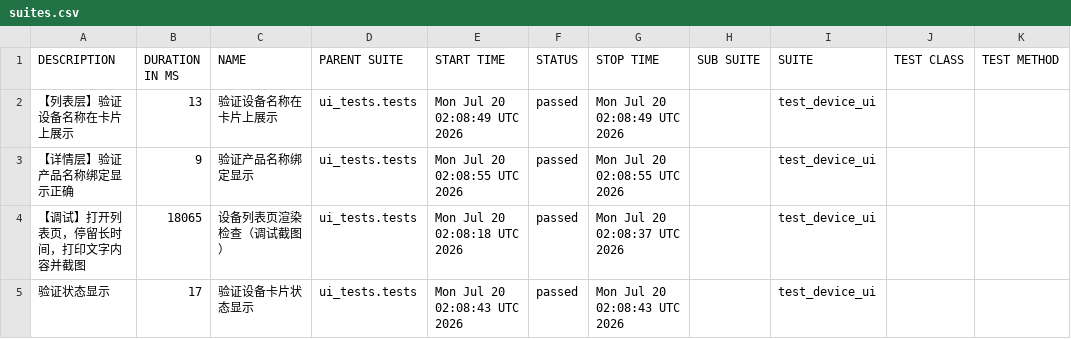
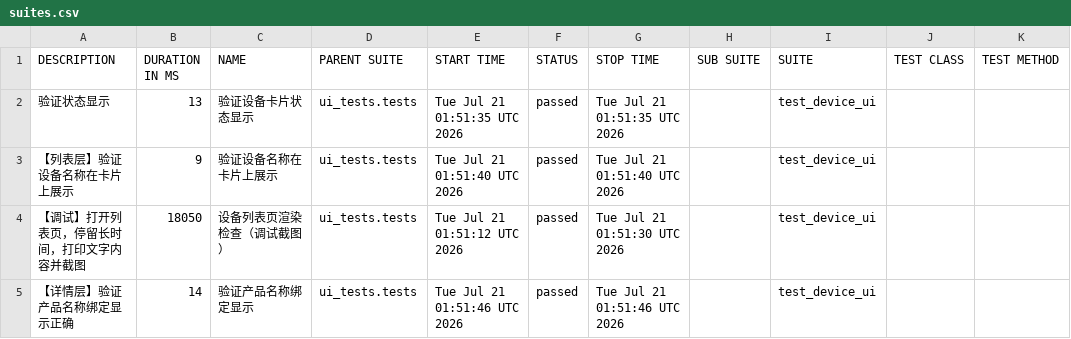
Before and after one commit to piaqiahia/iot-test-framework, a CSV file: ui-report/data/suites.csv, drawn as a sheet.

```diff
--- a/ui-report/data/suites.csv
+++ b/ui-report/data/suites.csv
@@ -1,5 +1,5 @@
 "DESCRIPTION","DURATION IN MS","NAME","PARENT SUITE","START TIME","STATUS","STOP TIME","SUB SUITE","SUITE","TEST CLASS","TEST METHOD"
-"【列表层】验证设备名称在卡片上展示","13","验证设备名称在卡片上展示","ui_tests.tests","Mon Jul 20 02:08:49 UTC 2026","passed","Mon Jul 20 02:08:49 UTC 2026","","test_device_ui","",""
-"【详情层】验证产品名称绑定显示正确","9","验证产品名称绑定显示","ui_tests.tests","Mon Jul 20 02:08:55 UTC 2026","passed","Mon Jul 20 02:08:55 UTC 2026","","test_device_ui","",""
-"【调试】打开列表页，停留长时间，打印文字内容并截图","18065","设备列表页渲染检查（调试截图）","ui_tests.tests","Mon Jul 20 02:08:18 UTC 2026","passed","Mon Jul 20 02:08:37 UTC 2026","","test_device_ui","",""
-"验证状态显示","17","验证设备卡片状态显示","ui_tests.tests","Mon Jul 20 02:08:43 UTC 2026","passed","Mon Jul 20 02:08:43 UTC 2026","","test_device_ui","",""
+"验证状态显示","13","验证设备卡片状态显示","ui_tests.tests","Tue Jul 21 01:51:35 UTC 2026","passed","Tue Jul 21 01:51:35 UTC 2026","","test_device_ui","",""
+"【列表层】验证设备名称在卡片上展示","9","验证设备名称在卡片上展示","ui_tests.tests","Tue Jul 21 01:51:40 UTC 2026","passed","Tue Jul 21 01:51:40 UTC 2026","","test_device_ui","",""
+"【调试】打开列表页，停留长时间，打印文字内容并截图","18050","设备列表页渲染检查（调试截图）","ui_tests.tests","Tue Jul 21 01:51:12 UTC 2026","passed","Tue Jul 21 01:51:30 UTC 2026","","test_device_ui","",""
+"【详情层】验证产品名称绑定显示正确","14","验证产品名称绑定显示","ui_tests.tests","Tue Jul 21 01:51:46 UTC 2026","passed","Tue Jul 21 01:51:46 UTC 2026","","test_device_ui","",""
```
Also changed, not shown: 19 other files.
